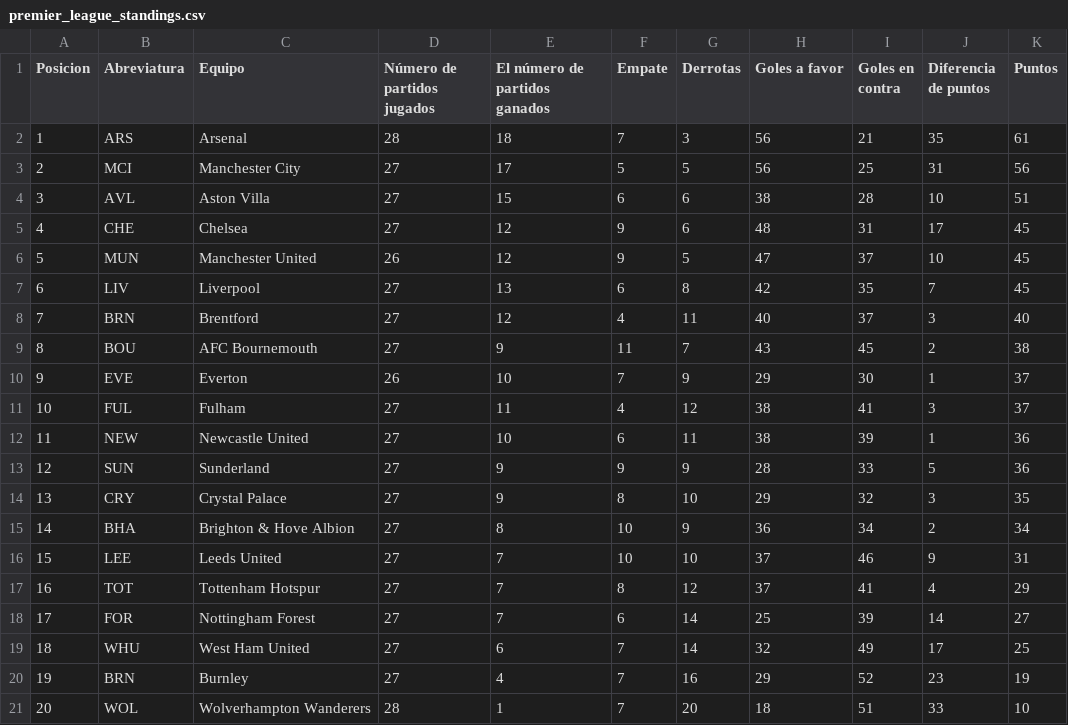
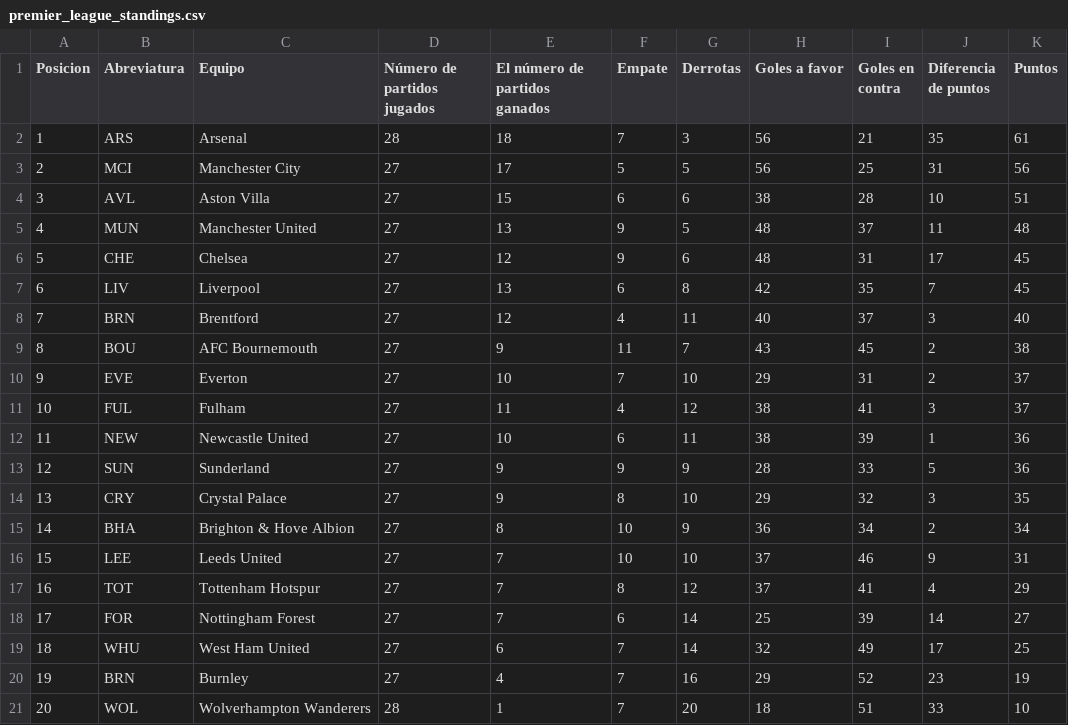
Before and after one commit to AndresPlazas19931504/scrapper-deportes-devops, a CSV file: data/premier_league_standings.csv, drawn as a sheet; removed rows and columns are numbered as before the commit, all else as after; the diff names each change by its address in the sheet, - before the commit and + after, or states it on an @@ line.

```diff
--- a/data/premier_league_standings.csv
+++ b/data/premier_league_standings.csv
+row 5: 4 | MUN | Manchester United | 27 | 13 | 9 | 5 | 48 | 37 | 11 | 48
@@ column A (Posicion) renumbered in row 6 @@
-row 6: 5 | MUN | Manchester United | 26 | 12 | 9 | 5 | 47 | 37 | 10 | 45
-D10 (Número de partidos jugados): 26
+D10 (Número de partidos jugados): 27
-G10 (Derrotas): 9
+G10 (Derrotas): 10
-I10 (Goles en contra): 30
+I10 (Goles en contra): 31
-J10 (Diferencia de puntos): 1
+J10 (Diferencia de puntos): 2
```
